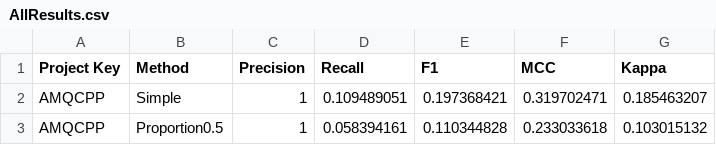
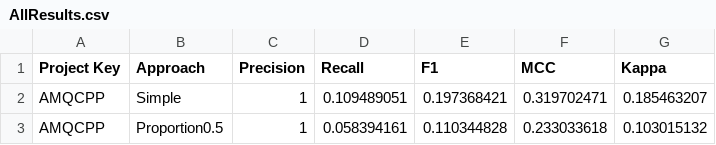
Before and after one commit to bvandehei/thesis, a CSV file: RQ1-RQ3/AllResults.csv, drawn as a sheet; only a part is shown.

```diff
--- a/RQ1-RQ3/AllResults.csv
+++ b/RQ1-RQ3/AllResults.csv
@@ -1,2 +1,2 @@
-Project Key,Method,Precision,Recall,F1,MCC,Kappa
+Project Key,Approach,Precision,Recall,F1,MCC,Kappa
 AMQCPP,Simple,1,0.109489051,0.197368421,0.319702471,0.185463207
```
Also changed, not shown: 37 other files.
